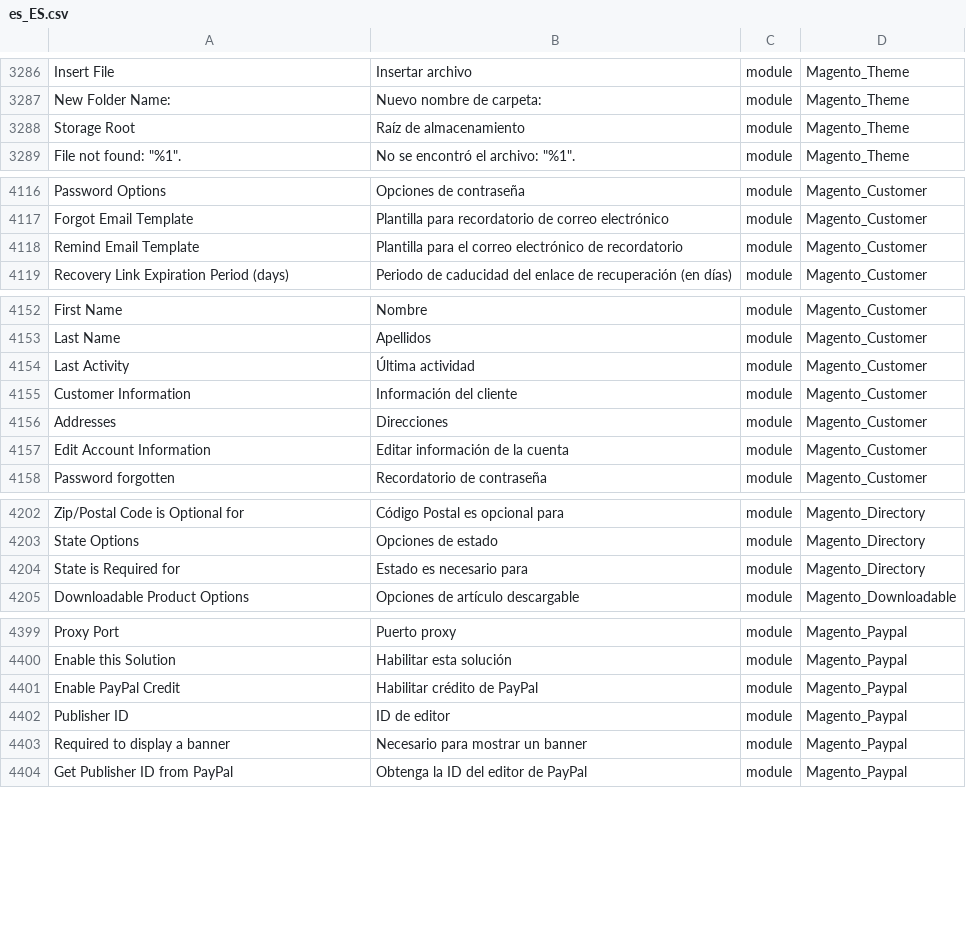
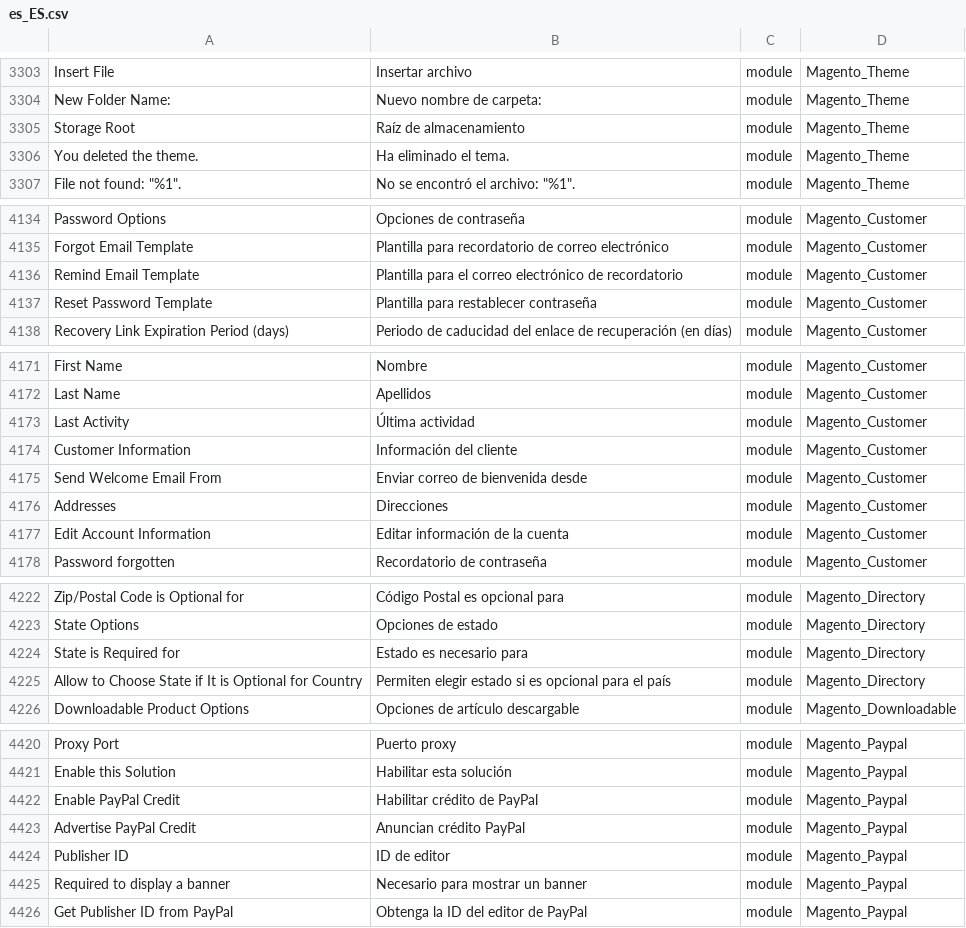
Before and after one commit to onestic/language_es_es, a CSV file: es_ES.csv, drawn as a sheet; only a part is shown, gaps mark what is left out; the diff covers the shown part only; the diff names each change by its address in the sheet, - before the commit and + after, or states it on an @@ line.

```diff
--- a/es_ES.csv
+++ b/es_ES.csv
+row 3306: You deleted the theme. | Ha eliminado el tema. | module | Magento_Theme
+row 4137: Reset Password Template | Plantilla para restablecer contraseña | module | Magento_Customer
+row 4175: Send Welcome Email From | Enviar correo de bienvenida desde | module | Magento_Customer
+row 4225: Allow to Choose State if It is Optional for Country | Permiten elegir estado si es opcional para el país | module | Magento_Directory
+row 4423: Advertise PayPal Credit | Anuncian crédito PayPal | module | Magento_Paypal
```
Also changed, not shown: 18 added rows elsewhere in this file, 1 other file.
